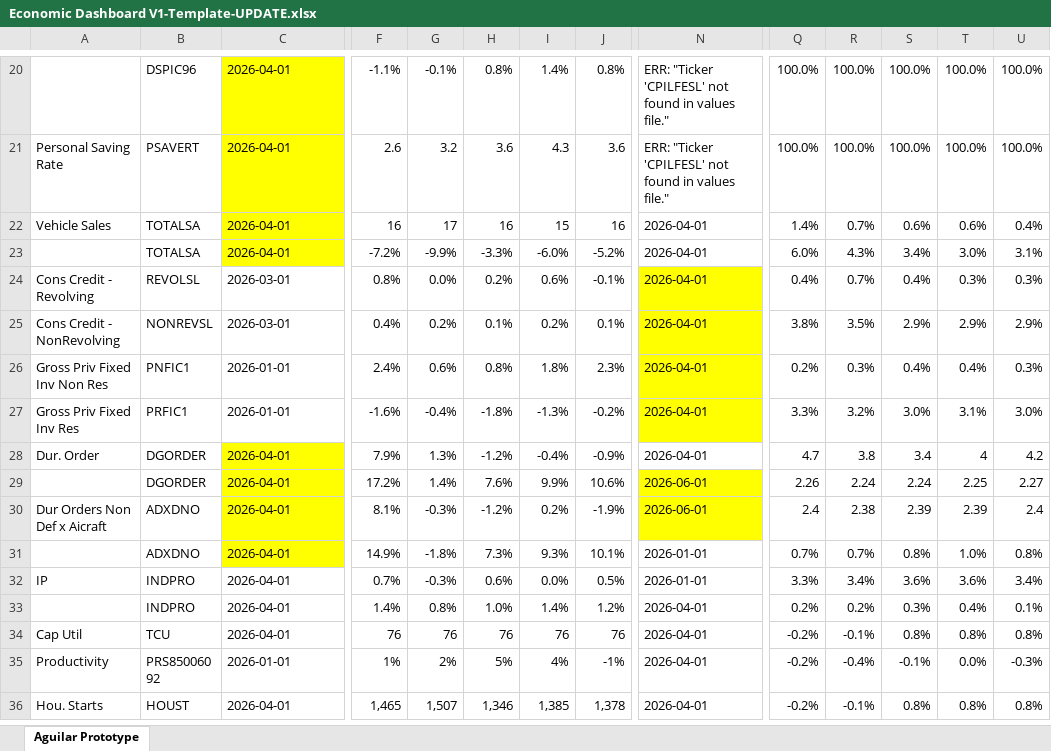
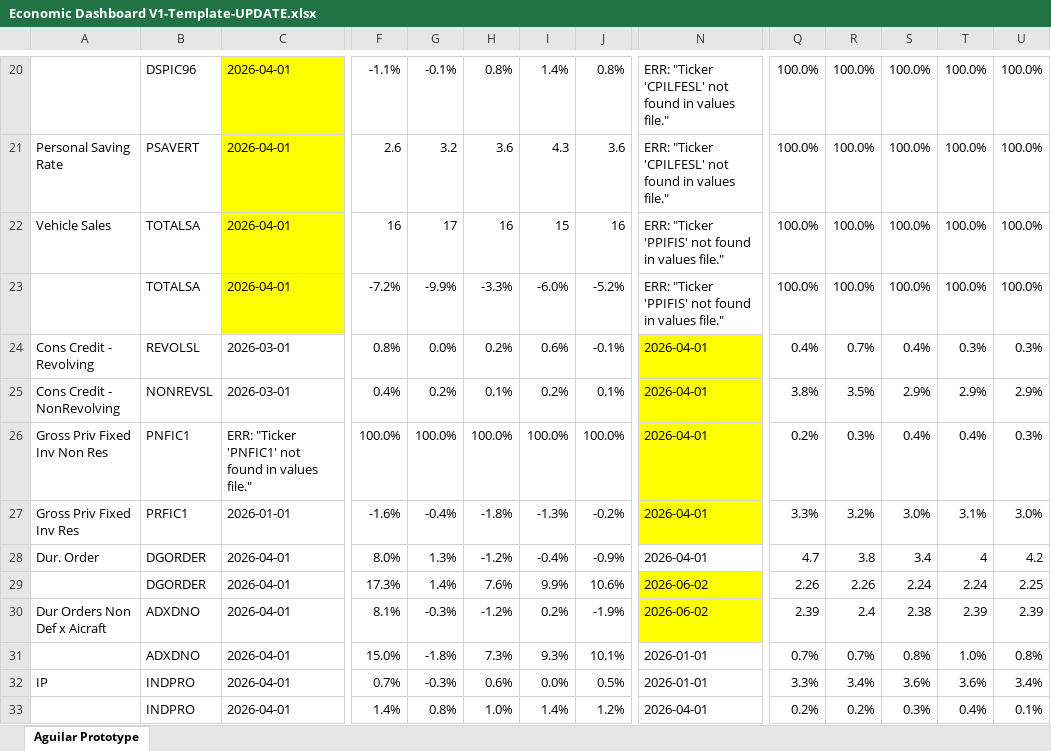
Before and after one commit to BlueMarginalist/MacroDashBoard, an Excel workbook: MacroDashboard Versions/Economic Dashboard V1-Template-UPDATE.xlsx, sheet Aguilar Prototype, drawn as a sheet; only a part is shown, gaps mark what is left out; the shorter side is filled out with more unchanged rows; values as stored, in another font and other column widths than the file's, no borders; the diff covers the shown part only; the diff names each change by its address in the sheet, - before the commit and + after, or states it on an @@ line.

```diff
--- a/MacroDashboard Versions/Economic Dashboard V1-Template-UPDATE.xlsx (sheet Aguilar Prototype)
+++ b/MacroDashboard Versions/Economic Dashboard V1-Template-UPDATE.xlsx (sheet Aguilar Prototype)
-N22:N23: 2026-04-01
+N22:N23: ERR: "Ticker 'PPIFIS' not found in values file."
-Q22: 1.4%
+Q22: 100.0%
-R22: 0.7%
+R22: 100.0%
-S22: 0.6%
+S22: 100.0%
-T22: 0.6%
+T22: 100.0%
-U22: 0.4%
+U22: 100.0%
-Q23: 6.0%
+Q23: 100.0%
-R23: 4.3%
+R23: 100.0%
-S23: 3.4%
+S23: 100.0%
-T23: 3.0%
+T23: 100.0%
-U23: 3.1%
+U23: 100.0%
-C26: 2026-01-01
+C26: ERR: "Ticker 'PNFIC1' not found in values file."
-F26: 2.4%
+F26: 100.0%
-G26: 0.6%
+G26: 100.0%
-H26: 0.8%
+H26: 100.0%
-I26: 1.8%
+I26: 100.0%
-J26: 2.3%
+J26: 100.0%
-C28:C31 fill: #FFFF00
+C28:C31 fill: none
-F28: 7.9%
+F28: 8.0%
-F29: 17.2%
+F29: 17.3%
-N29:N30: 2026-06-01
+N29:N30: 2026-06-02
-R29: 2.24
+R29: 2.26
-T29: 2.25
+T29: 2.24
-U29: 2.27
+U29: 2.25
-Q30: 2.4
+Q30: 2.39
-R30: 2.38
+R30: 2.4
-S30: 2.39
+S30: 2.38
-U30: 2.4
+U30: 2.39
-F31: 14.9%
+F31: 15.0%
```
Also changed, not shown: 95 edited cells and cell formats elsewhere in this sheet, 12 other files.
